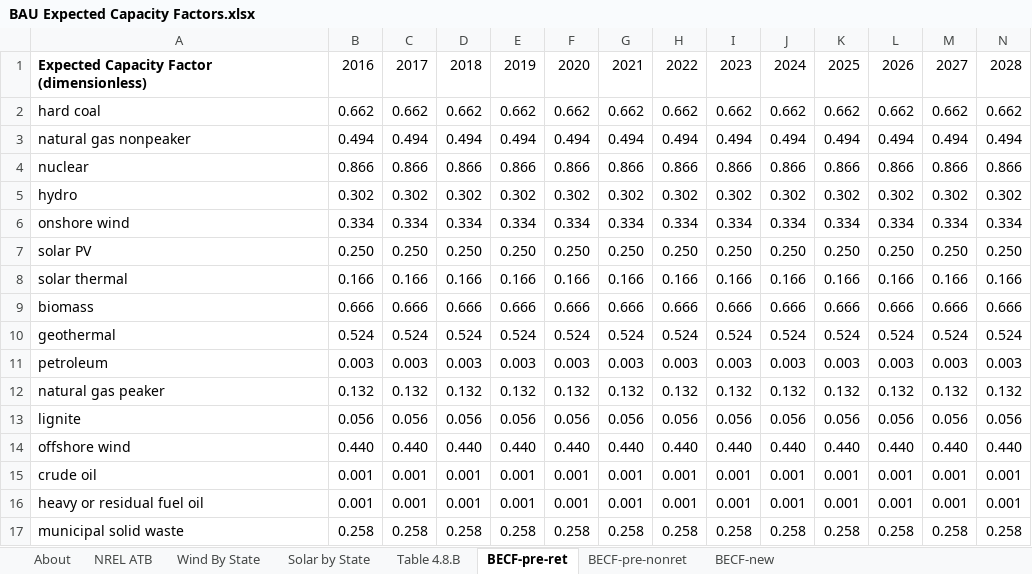
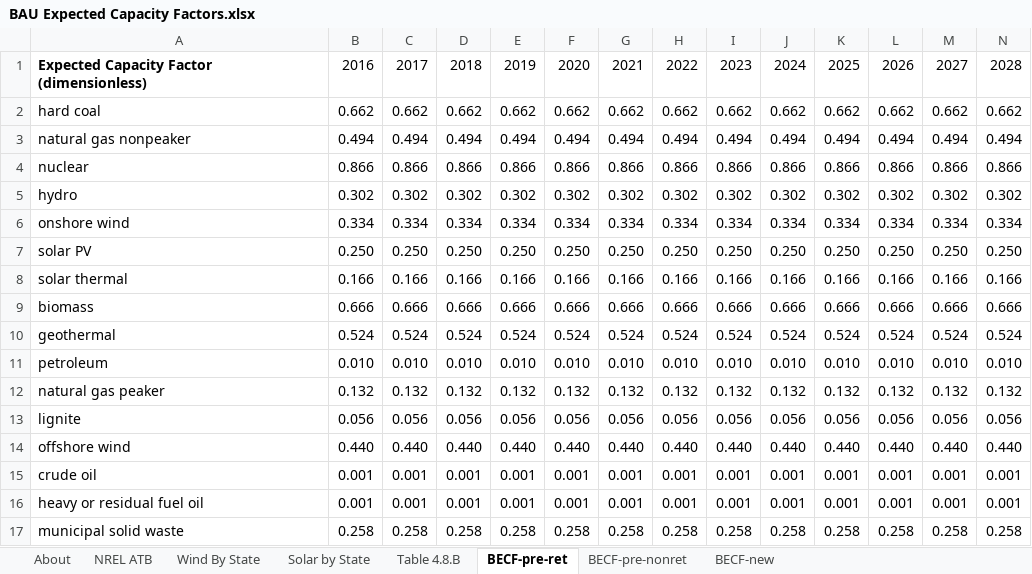
Before and after one commit to EnergyInnovation/eps-colorado, an Excel workbook: InputData/elec/BECF/BAU Expected Capacity Factors.xlsx, sheet BECF-pre-ret, drawn as a sheet; only a part is shown; values as stored, in another font and other column widths than the file's, no borders; removed rows and columns are numbered as before the commit, all else as after; rows hold the shown columns only; the diff names each change by its address in the sheet, - before the commit and + after, or states it on an @@ line.

Commit message:
fudge petroleum CF values to lower levelized costs

```diff
--- a/InputData/elec/BECF/BAU Expected Capacity Factors.xlsx (sheet BECF-pre-ret)
+++ b/InputData/elec/BECF/BAU Expected Capacity Factors.xlsx (sheet BECF-pre-ret)
-row 11: petroleum | 0.003 | 0.003 | 0.003 | 0.003 | 0.003 | 0.003 | 0.003 | 0.003 | 0.003 | 0.003 | 0.003 | 0.003 | 0.003
+row 11: petroleum | 0.010 | 0.010 | 0.010 | 0.010 | 0.010 | 0.010 | 0.010 | 0.010 | 0.010 | 0.010 | 0.010 | 0.010 | 0.010
```
Also changed, not shown: sheet BECF-new, sheet NREL ATB, sheet BECF-pre-nonret, sheet Wind By State, sheet Solar by State, sheet About, 1 other file.
